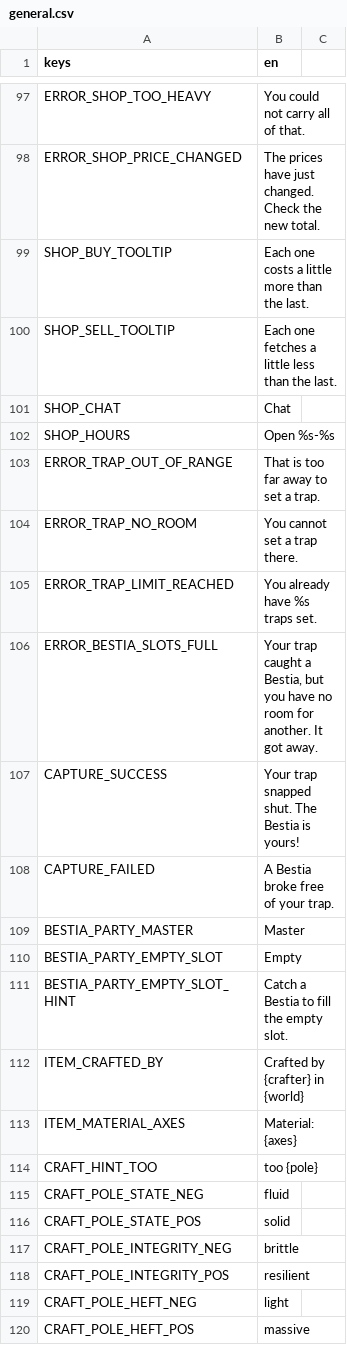
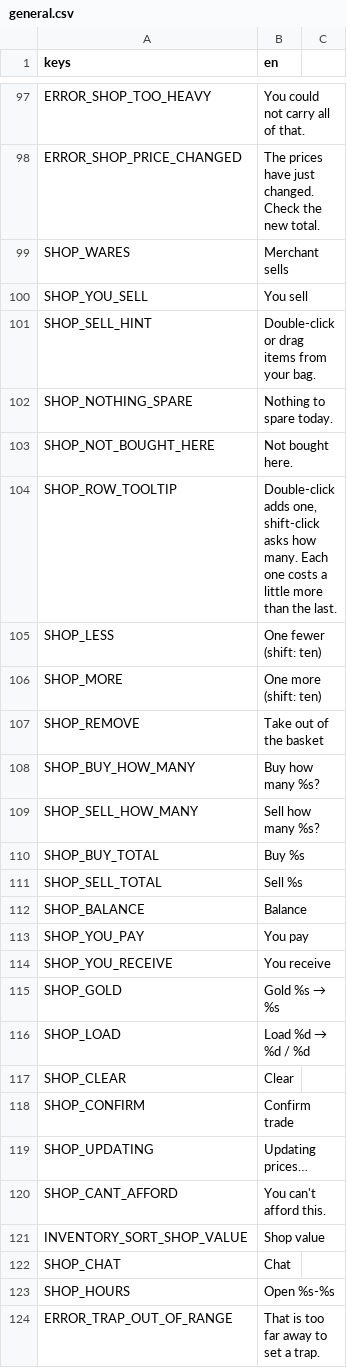
Before and after one commit to tfelix/bestia-behemoth, a CSV file: bestia-client/src/Localization/general.csv, drawn as a sheet; only a part is shown, gaps mark what is left out; the shorter side is filled out with more unchanged rows.

```diff
--- a/bestia-client/src/Localization/general.csv
+++ b/bestia-client/src/Localization/general.csv
@@ -98,4 +98,25 @@ ERROR_SHOP_TOO_HEAVY,You could not carry all of that.
 ERROR_SHOP_PRICE_CHANGED,The prices have just changed. Check the new total.
-SHOP_BUY_TOOLTIP,Each one costs a little more than the last.
-SHOP_SELL_TOOLTIP,Each one fetches a little less than the last.
+SHOP_WARES,Merchant sells
+SHOP_YOU_SELL,You sell
+SHOP_SELL_HINT,Double-click or drag items from your bag.
+SHOP_NOTHING_SPARE,Nothing to spare today.
+SHOP_NOT_BOUGHT_HERE,Not bought here.
+SHOP_ROW_TOOLTIP,"Double-click adds one, shift-click asks how many. Each one costs a little more than the last."
+SHOP_LESS,One fewer (shift: ten)
+SHOP_MORE,One more (shift: ten)
+SHOP_REMOVE,Take out of the basket
+SHOP_BUY_HOW_MANY,Buy how many %s?
+SHOP_SELL_HOW_MANY,Sell how many %s?
+SHOP_BUY_TOTAL,Buy %s
+SHOP_SELL_TOTAL,Sell %s
+SHOP_BALANCE,Balance
+SHOP_YOU_PAY,You pay
+SHOP_YOU_RECEIVE,You receive
+SHOP_GOLD,Gold %s → %s
+SHOP_LOAD,Load %d → %d / %d
+SHOP_CLEAR,Clear
+SHOP_CONFIRM,Confirm trade
+SHOP_UPDATING,Updating prices…
+SHOP_CANT_AFFORD,You can't afford this.
+INVENTORY_SORT_SHOP_VALUE,Shop value
 SHOP_CHAT,Chat
```
Also changed, not shown: 6 other files.
